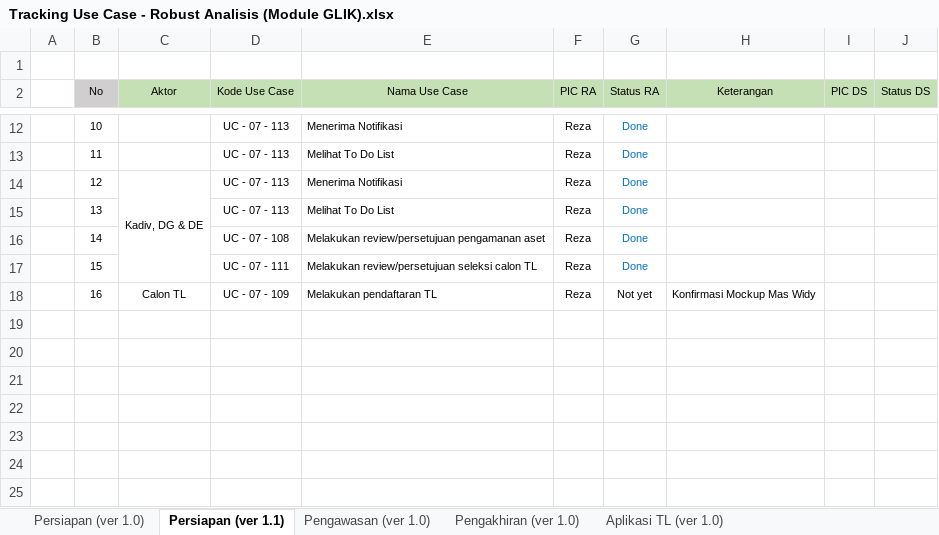
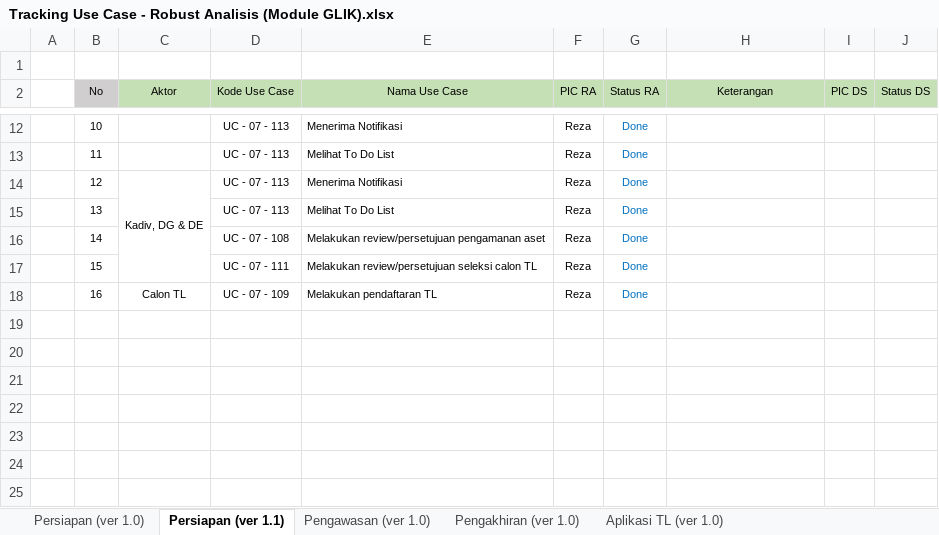
Before and after one commit to reshafahlevi/GLIK-DM, an Excel workbook: Robust Analisis - Likuidasi/Tracking Use Case - Robust Analisis (Module GLIK).xlsx, sheet Persiapan (ver 1.1), drawn as a sheet; only a part is shown, gaps mark what is left out; values as stored, in another font and other column widths than the file's, no borders; the diff names each change by its address in the sheet, - before the commit and + after, or states it on an @@ line.

```diff
--- a/Robust Analisis - Likuidasi/Tracking Use Case - Robust Analisis (Module GLIK).xlsx (sheet Persiapan (ver 1.1))
+++ b/Robust Analisis - Likuidasi/Tracking Use Case - Robust Analisis (Module GLIK).xlsx (sheet Persiapan (ver 1.1))
-G18 (Status RA): Not yet
+G18 (Status RA): Done
-G18 text colour: black
+G18 text colour: #0070C0
-H18 (Keterangan): Konfirmasi Mockup Mas Widy
+H18 (Keterangan): (empty)
```
Also changed, not shown: 1 other file.
